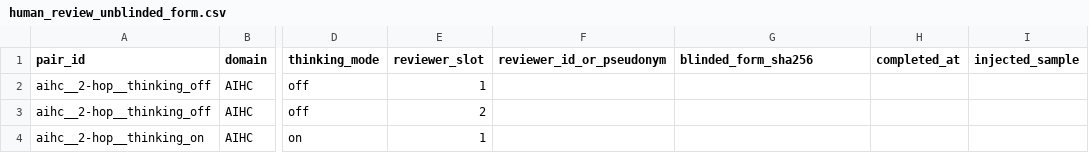
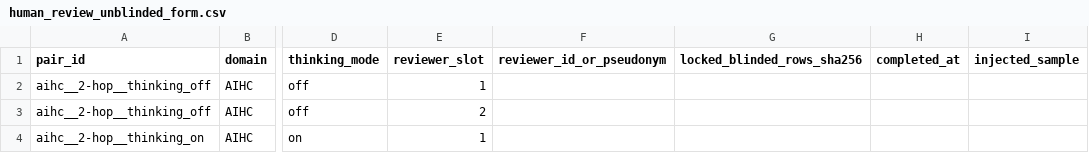
Before and after one commit to OudoumAlihoumed/SPEC-GAP, a CSV file: results/scenario1/nine_domain_analysis/robustness/human_review/human_review_unblinded_form.csv, drawn as a sheet; only a part is shown, gaps mark what is left out; the diff names each change by its address in the sheet, - before the commit and + after, or states it on an @@ line.

Commit message:
Prevent outcome leakage in human review

```diff
--- a/results/scenario1/nine_domain_analysis/robustness/human_review/human_review_unblinded_form.csv
+++ b/results/scenario1/nine_domain_analysis/robustness/human_review/human_review_unblinded_form.csv
-G1: blinded_form_sha256
+G1: locked_blinded_rows_sha256
```
Also changed, not shown: 9 other files.
